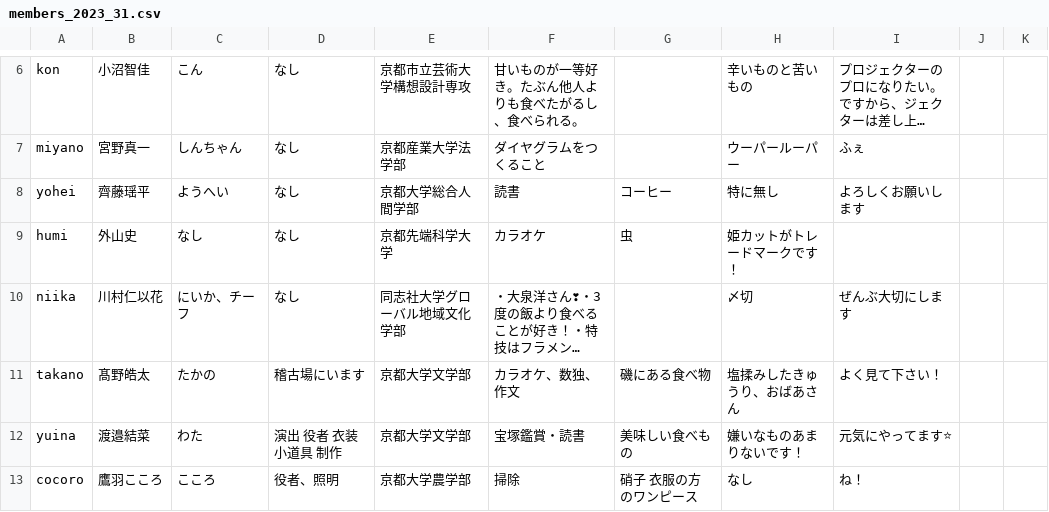
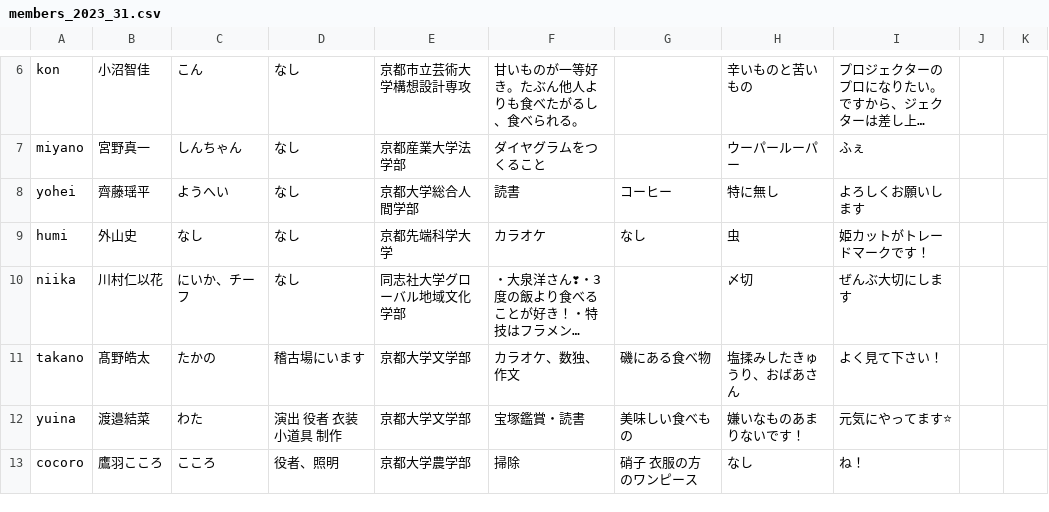
Before and after one commit to keppeki/keppeki.github.io, a CSV file: docs/csv/members_2023_31.csv, drawn as a sheet; only a part is shown, gaps mark what is left out; long unchanged cells end in …; the diff names each change by its address in the sheet, - before the commit and + after, or states it on an @@ line.

```diff
--- a/docs/csv/members_2023_31.csv
+++ b/docs/csv/members_2023_31.csv
-G9: 虫
+G9: なし
-H9: 姫カットがトレードマークです！
+H9: 虫
-I9: (empty)
+I9: 姫カットがトレードマークです！
```
Also changed, not shown: docs/csv/members_2023_30.csv.
